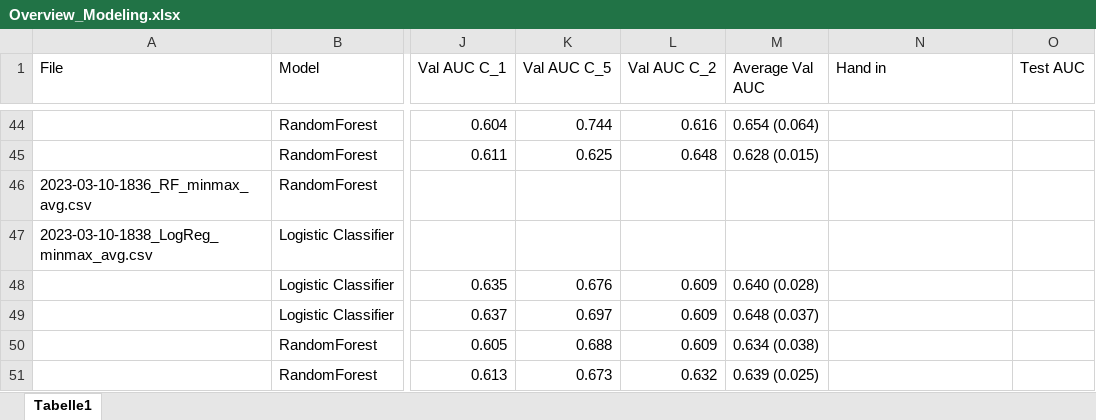
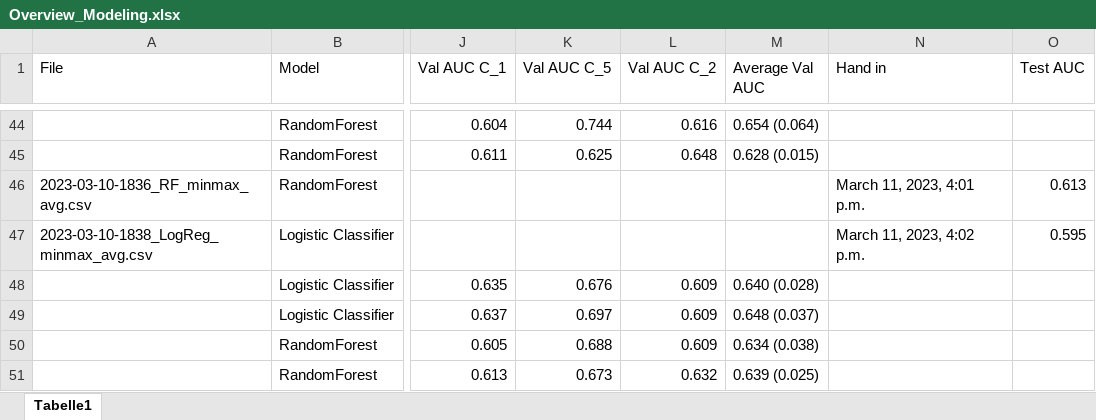
Before and after one commit to stlbnmaria/enschallenge2023, an Excel workbook: modeling/Overview_Modeling.xlsx, sheet Tabelle1, drawn as a sheet; only a part is shown, gaps mark what is left out; values as stored, in another font and other column widths than the file's, no borders; conditional formats and table styles not drawn; the diff names each change by its address in the sheet, - before the commit and + after, or states it on an @@ line.

Commit message:
submitted minmax scaling RF & LogReg untuned

```diff
--- a/modeling/Overview_Modeling.xlsx (sheet Tabelle1)
+++ b/modeling/Overview_Modeling.xlsx (sheet Tabelle1)
-N46 (Hand in): (empty)
+N46 (Hand in): March 11, 2023, 4:01 p.m.
-O46 (Test AUC): (empty)
+O46 (Test AUC): 0.613
-N47 (Hand in): (empty)
+N47 (Hand in): March 11, 2023, 4:02 p.m.
-O47 (Test AUC): (empty)
+O47 (Test AUC): 0.595
```
